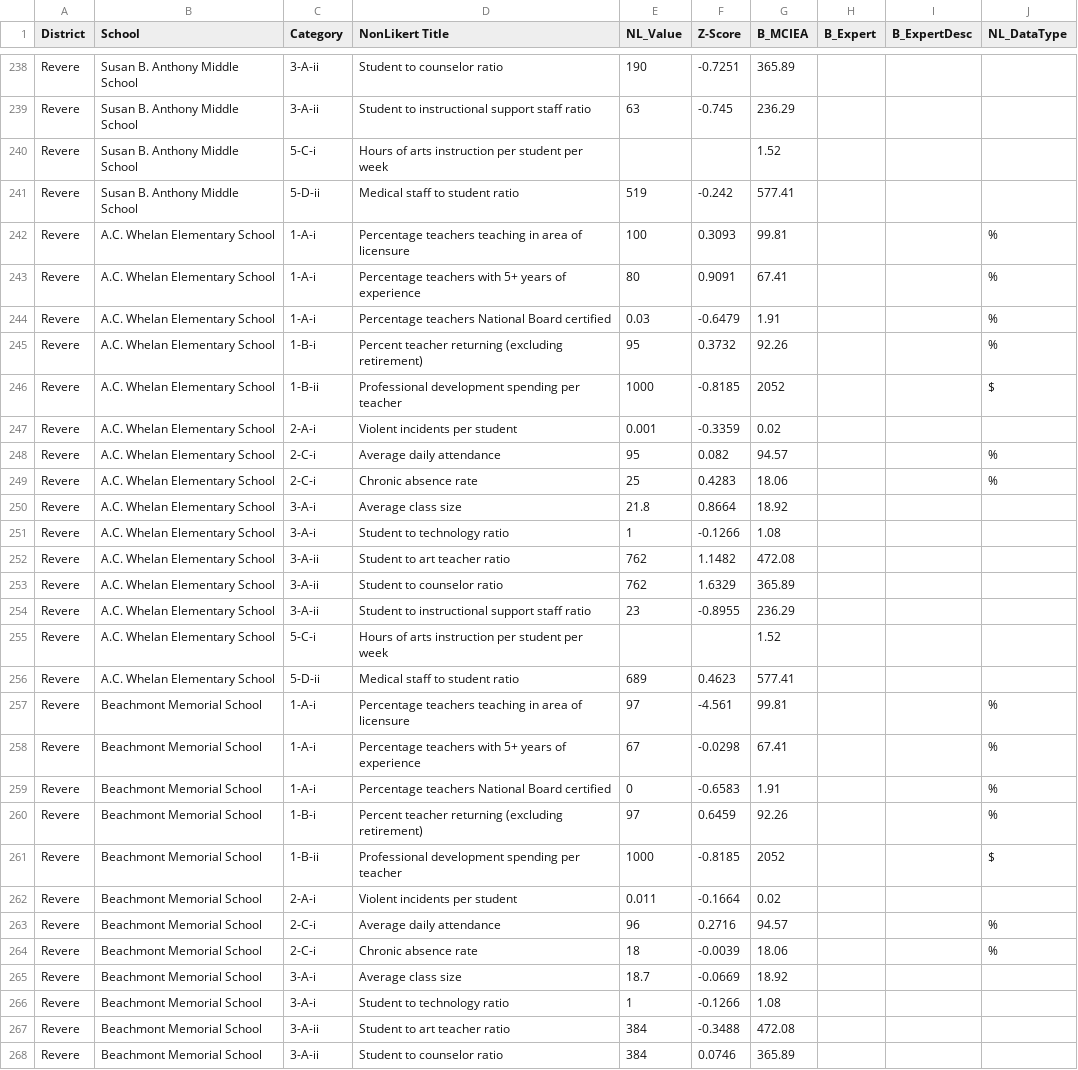
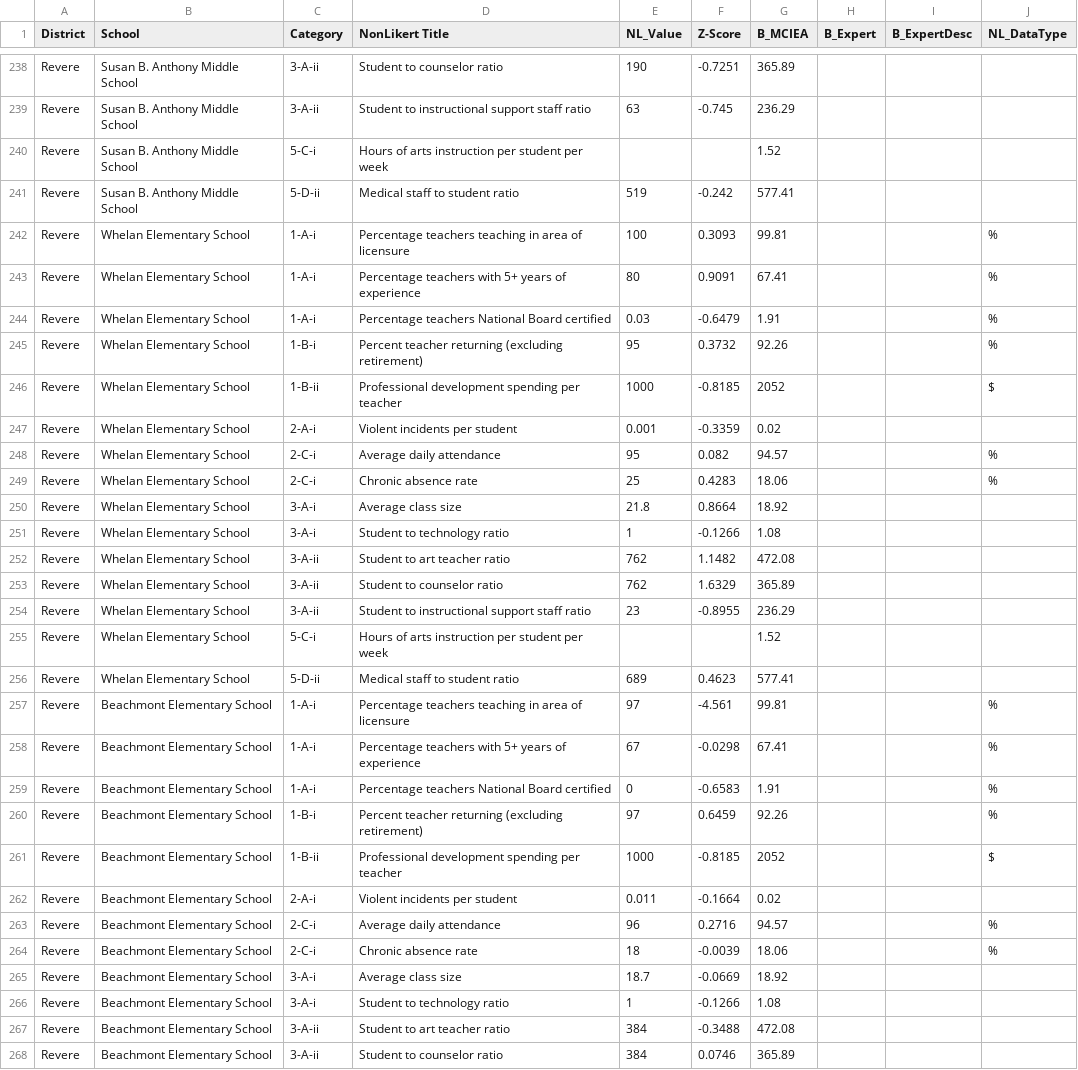
Before and after one commit to edcommonwealth/sqm-dashboards, a CSV file: data/MCIEA_16-17AdminData.csv, drawn as a sheet; only a part is shown, gaps mark what is left out; the diff covers the shown part only.

Commit message:
fixing school names in admin data

```diff
--- a/data/MCIEA_16-17AdminData.csv
+++ b/data/MCIEA_16-17AdminData.csv
@@ -241,28 +241,28 @@ Revere,Susan B. Anthony Middle School,5-C-i,Hours of arts instruction per studen
 Revere,Susan B. Anthony Middle School,5-D-ii,Medical staff to student ratio,519,-0.242,577.41,,,
-Revere,A.C. Whelan Elementary School,1-A-i,Percentage teachers teaching in area of licensure,100,0.3093,99.81,,,%
-Revere,A.C. Whelan Elementary School,1-A-i,Percentage teachers with 5+ years of experience,80,0.9091,67.41,,,%
-Revere,A.C. Whelan Elementary School,1-A-i,Percentage teachers National Board certified,0.03,-0.6479,1.91,,,%
-Revere,A.C. Whelan Elementary School,1-B-i,Percent teacher returning (excluding retirement),95,0.3732,92.26,,,%
-Revere,A.C. Whelan Elementary School,1-B-ii,Professional development spending per teacher,1000,-0.8185,2052,,,$
-Revere,A.C. Whelan Elementary School,2-A-i,Violent incidents per student,0.001,-0.3359,0.02,,,
-Revere,A.C. Whelan Elementary School,2-C-i,Average daily attendance,95,0.082,94.57,,,%
-Revere,A.C. Whelan Elementary School,2-C-i,Chronic absence rate,25,0.4283,18.06,,,%
-Revere,A.C. Whelan Elementary School,3-A-i,Average class size,21.8,0.8664,18.92,,,
-Revere,A.C. Whelan Elementary School,3-A-i,Student to technology ratio,1,-0.1266,1.08,,,
-Revere,A.C. Whelan Elementary School,3-A-ii,Student to art teacher ratio,762,1.1482,472.08,,,
-Revere,A.C. Whelan Elementary School,3-A-ii,Student to counselor ratio,762,1.6329,365.89,,,
-Revere,A.C. Whelan Elementary School,3-A-ii,Student to instructional support staff ratio,23,-0.8955,236.29,,,
-Revere,A.C. Whelan Elementary School,5-C-i,Hours of arts instruction per student per week,,,1.52,,,
-Revere,A.C. Whelan Elementary School,5-D-ii,Medical staff to student ratio,689,0.4623,577.41,,,
-Revere,Beachmont Memorial School,1-A-i,Percentage teachers teaching in area of licensure,97,-4.561,99.81,,,%
-Revere,Beachmont Memorial School,1-A-i,Percentage teachers with 5+ years of experience,67,-0.0298,67.41,,,%
-Revere,Beachmont Memorial School,1-A-i,Percentage teachers National Board certified,0,-0.6583,1.91,,,%
-Revere,Beachmont Memorial School,1-B-i,Percent teacher returning (excluding retirement),97,0.6459,92.26,,,%
-Revere,Beachmont Memorial School,1-B-ii,Professional development spending per teacher,1000,-0.8185,2052,,,$
-Revere,Beachmont Memorial School,2-A-i,Violent incidents per student,0.011,-0.1664,0.02,,,
-Revere,Beachmont Memorial School,2-C-i,Average daily attendance,96,0.2716,94.57,,,%
-Revere,Beachmont Memorial School,2-C-i,Chronic absence rate,18,-0.0039,18.06,,,%
-Revere,Beachmont Memorial School,3-A-i,Average class size,18.7,-0.0669,18.92,,,
-Revere,Beachmont Memorial School,3-A-i,Student to technology ratio,1,-0.1266,1.08,,,
-Revere,Beachmont Memorial School,3-A-ii,Student to art teacher ratio,384,-0.3488,472.08,,,
-Revere,Beachmont Memorial School,3-A-ii,Student to counselor ratio,384,0.0746,365.89,,,
+Revere,Whelan Elementary School,1-A-i,Percentage teachers teaching in area of licensure,100,0.3093,99.81,,,%
+Revere,Whelan Elementary School,1-A-i,Percentage teachers with 5+ years of experience,80,0.9091,67.41,,,%
+Revere,Whelan Elementary School,1-A-i,Percentage teachers National Board certified,0.03,-0.6479,1.91,,,%
+Revere,Whelan Elementary School,1-B-i,Percent teacher returning (excluding retirement),95,0.3732,92.26,,,%
+Revere,Whelan Elementary School,1-B-ii,Professional development spending per teacher,1000,-0.8185,2052,,,$
+Revere,Whelan Elementary School,2-A-i,Violent incidents per student,0.001,-0.3359,0.02,,,
+Revere,Whelan Elementary School,2-C-i,Average daily attendance,95,0.082,94.57,,,%
+Revere,Whelan Elementary School,2-C-i,Chronic absence rate,25,0.4283,18.06,,,%
+Revere,Whelan Elementary School,3-A-i,Average class size,21.8,0.8664,18.92,,,
+Revere,Whelan Elementary School,3-A-i,Student to technology ratio,1,-0.1266,1.08,,,
+Revere,Whelan Elementary School,3-A-ii,Student to art teacher ratio,762,1.1482,472.08,,,
+Revere,Whelan Elementary School,3-A-ii,Student to counselor ratio,762,1.6329,365.89,,,
+Revere,Whelan Elementary School,3-A-ii,Student to instructional support staff ratio,23,-0.8955,236.29,,,
+Revere,Whelan Elementary School,5-C-i,Hours of arts instruction per student per week,,,1.52,,,
+Revere,Whelan Elementary School,5-D-ii,Medical staff to student ratio,689,0.4623,577.41,,,
+Revere,Beachmont Elementary School,1-A-i,Percentage teachers teaching in area of licensure,97,-4.561,99.81,,,%
+Revere,Beachmont Elementary School,1-A-i,Percentage teachers with 5+ years of experience,67,-0.0298,67.41,,,%
+Revere,Beachmont Elementary School,1-A-i,Percentage teachers National Board certified,0,-0.6583,1.91,,,%
+Revere,Beachmont Elementary School,1-B-i,Percent teacher returning (excluding retirement),97,0.6459,92.26,,,%
+Revere,Beachmont Elementary School,1-B-ii,Professional development spending per teacher,1000,-0.8185,2052,,,$
+Revere,Beachmont Elementary School,2-A-i,Violent incidents per student,0.011,-0.1664,0.02,,,
+Revere,Beachmont Elementary School,2-C-i,Average daily attendance,96,0.2716,94.57,,,%
+Revere,Beachmont Elementary School,2-C-i,Chronic absence rate,18,-0.0039,18.06,,,%
+Revere,Beachmont Elementary School,3-A-i,Average class size,18.7,-0.0669,18.92,,,
+Revere,Beachmont Elementary School,3-A-i,Student to technology ratio,1,-0.1266,1.08,,,
+Revere,Beachmont Elementary School,3-A-ii,Student to art teacher ratio,384,-0.3488,472.08,,,
+Revere,Beachmont Elementary School,3-A-ii,Student to counselor ratio,384,0.0746,365.89,,,
```
Also changed, not shown: 63 edited cells elsewhere in this file.
